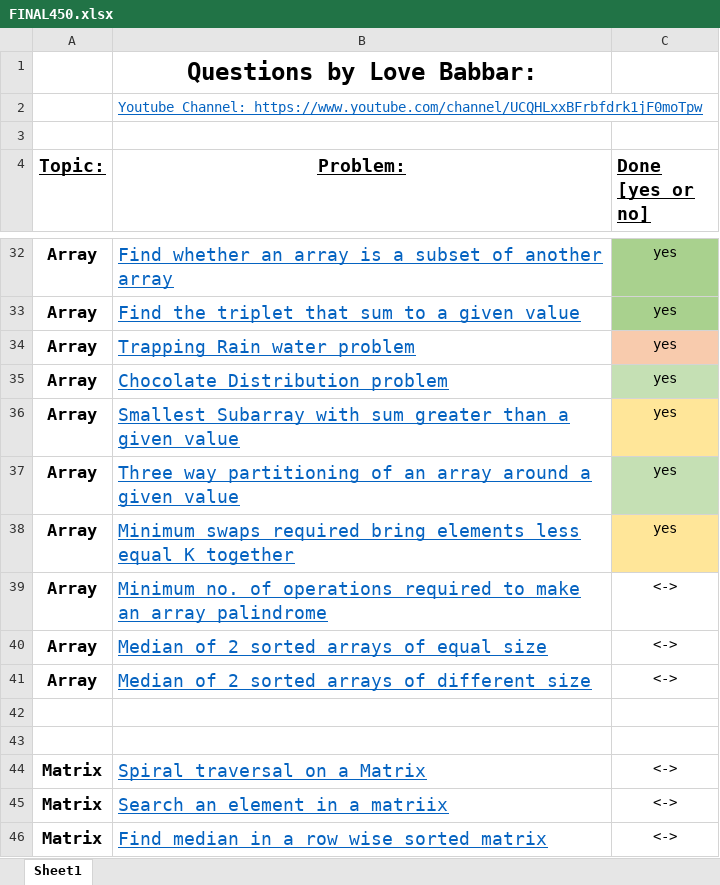
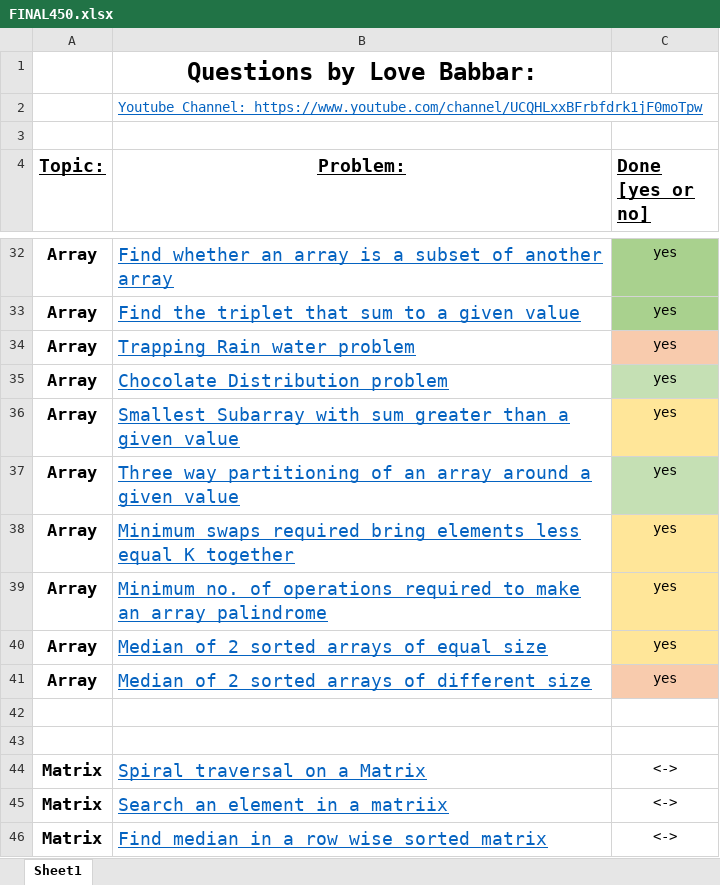
Before and after one commit to Ichigo27/lovebabbar-dsa-sheet, an Excel workbook: FINAL450.xlsx, sheet Sheet1, drawn as a sheet; only a part is shown, gaps mark what is left out; values as stored, in another font and other column widths than the file's, no borders; the diff names each change by its address in the sheet, - before the commit and + after, or states it on an @@ line.

```diff
--- a/FINAL450.xlsx (sheet Sheet1)
+++ b/FINAL450.xlsx (sheet Sheet1)
-C39:C41 (Done [yes or no]): <->
+C39:C41 (Done [yes or no]): yes
-C39:C40 fill: none
+C39:C40 fill: #FFE699
-C41 fill: none
+C41 fill: #F8CBAD
```
Also changed, not shown: 3 other files.
